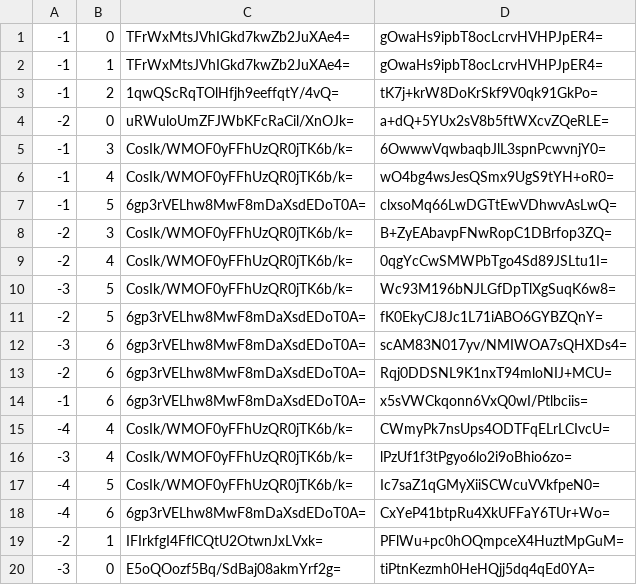
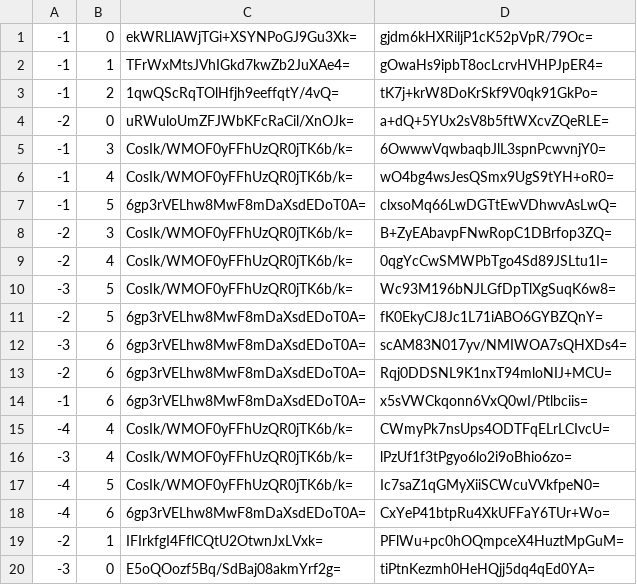
Before and after one commit to Sneezry/mcmapweb, a CSV file: tiles/zoom.-1/metadata/k.-1.0.csv, drawn as a sheet.

```diff
--- a/tiles/zoom.-1/metadata/k.-1.0.csv
+++ b/tiles/zoom.-1/metadata/k.-1.0.csv
@@ -1,2 +1,2 @@
--1,0,TFrWxMtsJVhIGkd7kwZb2JuXAe4=,gOwaHs9ipbT8ocLcrvHVHPJpER4=
+-1,0,ekWRLlAWjTGi+XSYNPoGJ9Gu3Xk=,gjdm6kHXRiljP1cK52pVpR/79Oc=
 -1,1,TFrWxMtsJVhIGkd7kwZb2JuXAe4=,gOwaHs9ipbT8ocLcrvHVHPJpER4=
```
Also changed, not shown: tiles/zoom.-1/metadata/k.0.0.csv, tiles/zoom.-2/metadata/k.-1.0.csv, 20 other files.
